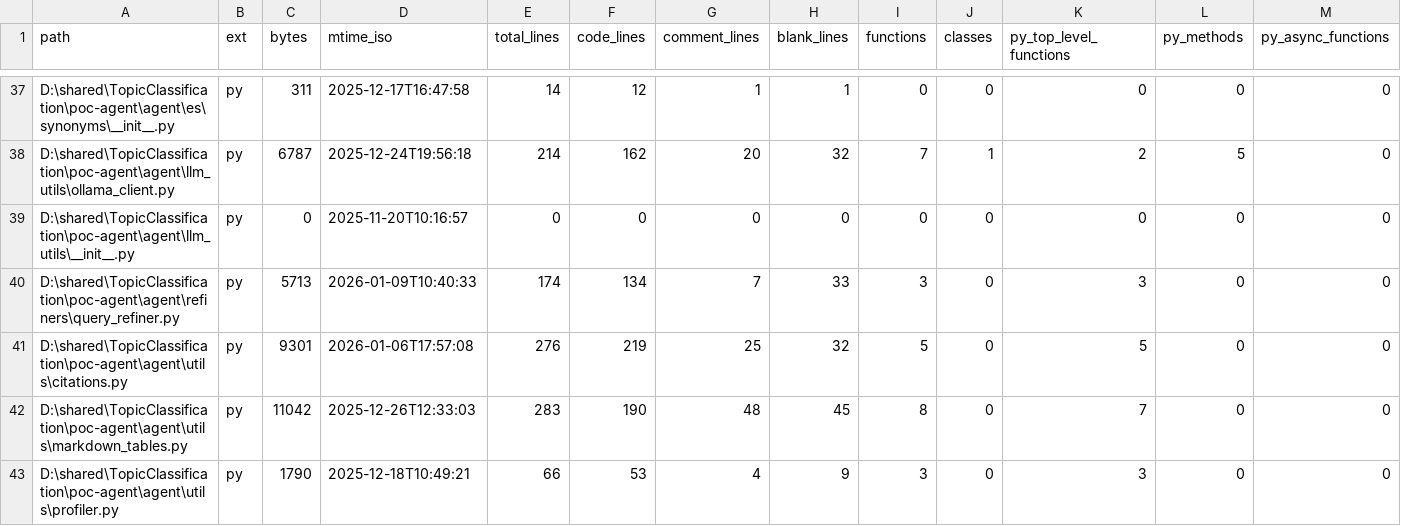
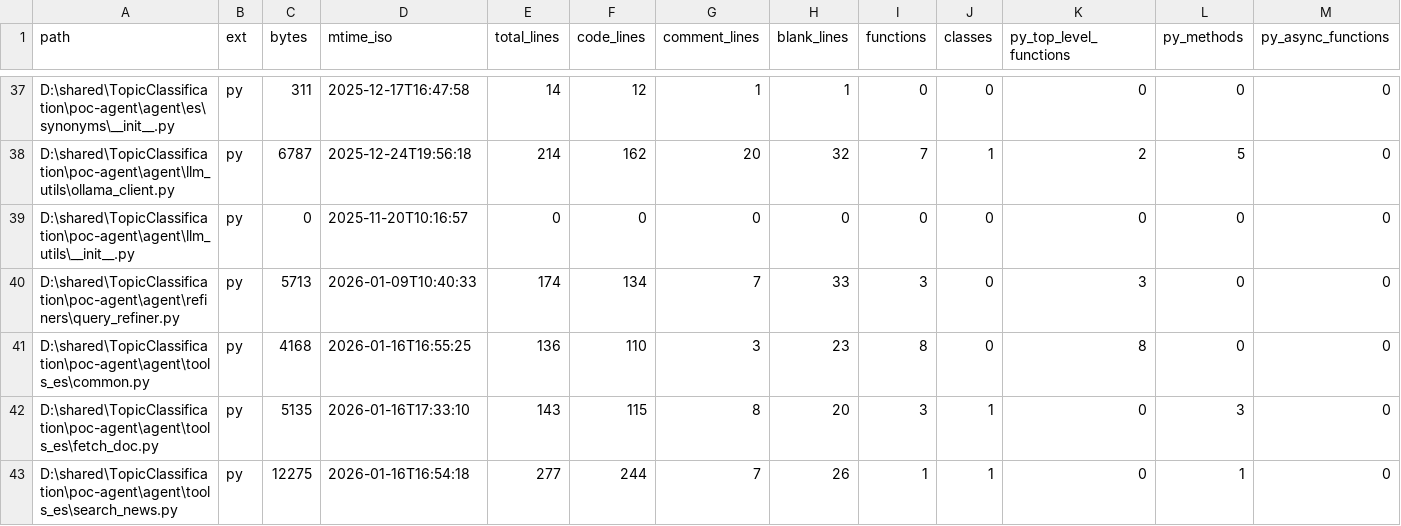
Before and after one commit to hun186/poc-agent, a CSV file: .audit/report_files.csv, drawn as a sheet; only a part is shown, gaps mark what is left out; the shorter side is filled out with more unchanged rows; rows hold the shown columns only; the diff covers the shown part only; the diff names each change by its address in the sheet, - before the commit and + after, or states it on an @@ line.

```diff
--- a/.audit/report_files.csv
+++ b/.audit/report_files.csv
+row 41: D:\shared\TopicClassification\poc-agent\agent\tools_es\common.py | py | 4168 | 2026-01-16T16:55:25 | 136 | 110 | 3 | 23 | 8 | 0 | 8 | 0 | 0
+row 42: D:\shared\TopicClassification\poc-agent\agent\tools_es\fetch_doc.py | py | 5135 | 2026-01-16T17:33:10 | 143 | 115 | 8 | 20 | 3 | 1 | 0 | 3 | 0
+row 43: D:\shared\TopicClassification\poc-agent\agent\tools_es\search_news.py | py | 12275 | 2026-01-16T16:54:18 | 277 | 244 | 7 | 26 | 1 | 1 | 0 | 1 | 0
```
Also changed, not shown: 2 added rows and 26 edited cells elsewhere in this file, .audit/report_dirs.csv, 12 other files.
